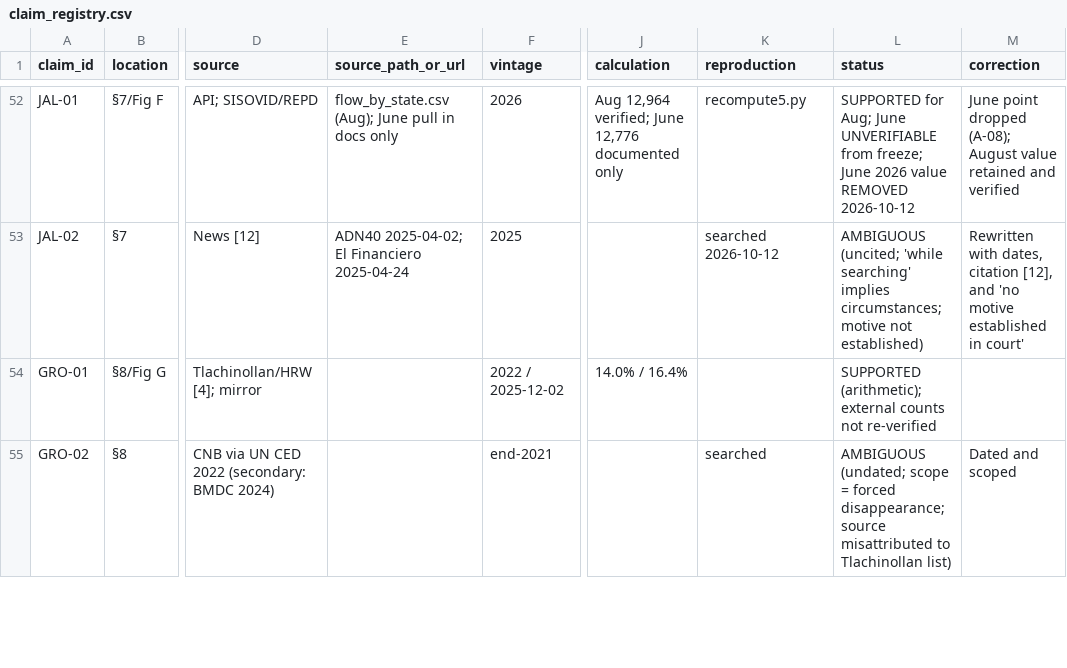
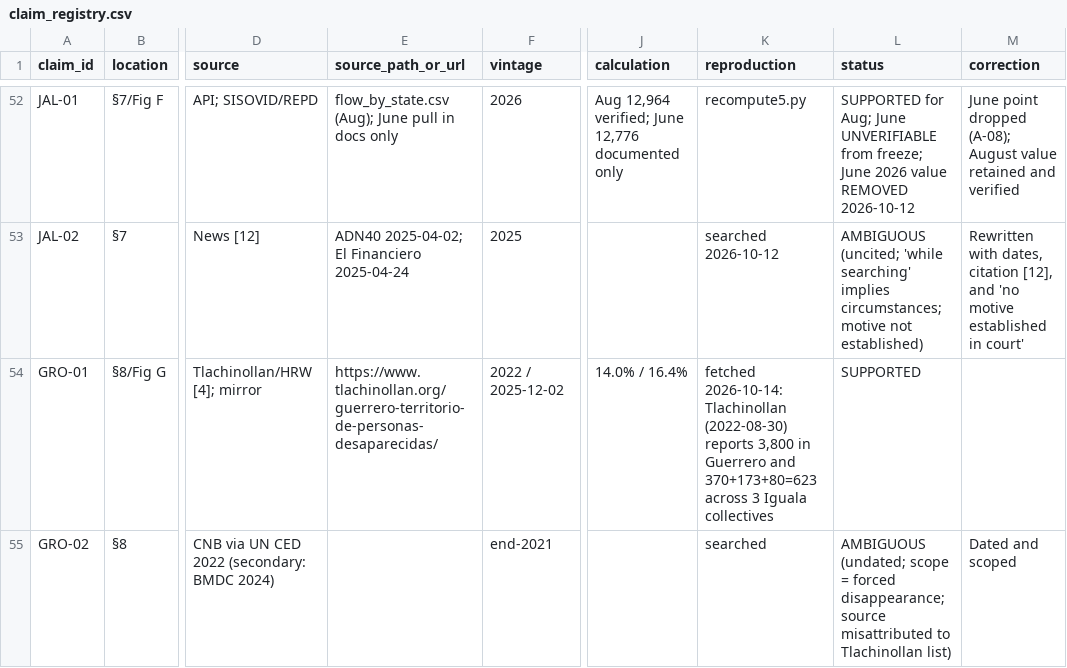
Before and after one commit to heliog83/desaparecidos-mx, a CSV file: reports/claim_registry.csv, drawn as a sheet; only a part is shown, gaps mark what is left out; the diff covers the shown part only; the diff names each change by its address in the sheet, - before the commit and + after, or states it on an @@ line.

Commit message:
audit(article): verify R-3 external sources, split section 6b/6c (E-4), finalize headline (E-5)

```diff
--- a/reports/claim_registry.csv
+++ b/reports/claim_registry.csv
-E54 (source_path_or_url): (empty)
+E54 (source_path_or_url): https://www.tlachinollan.org/guerrero-territorio-de-personas-desaparecidas/
-K54 (reproduction): (empty)
+K54 (reproduction): fetched 2026-10-14: Tlachinollan (2022-08-30) reports 3,800 in Guerrero and 370+173+80=623 across 3 Iguala collectives
-L54 (status): SUPPORTED (arithmetic); external counts not re-verified
+L54 (status): SUPPORTED
```
Also changed, not shown: 8 edited cells elsewhere in this file, 6 other files.
